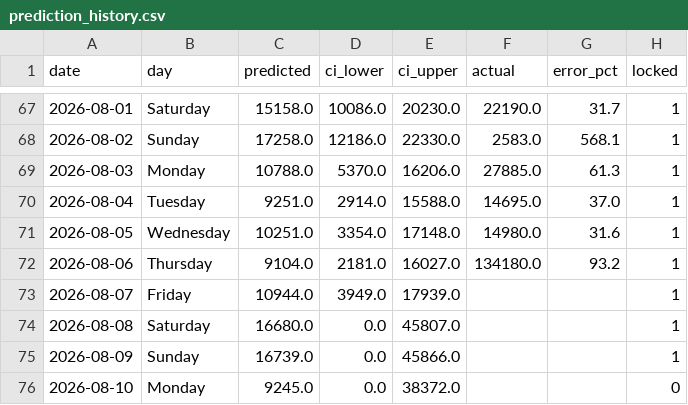
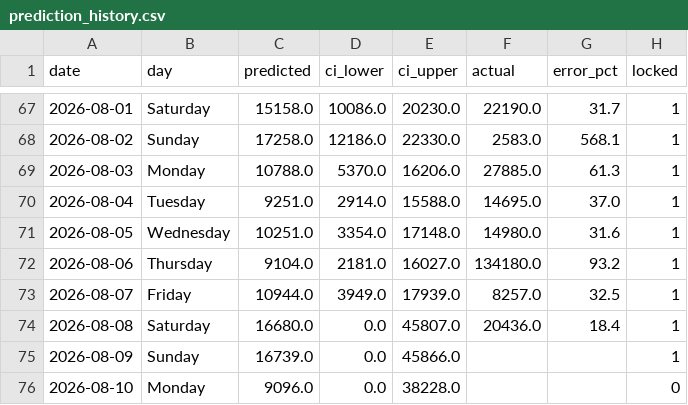
Before and after one commit to KhaledCodes/toronto-ferry-dashboard, a CSV file: outputs/prediction_history.csv, drawn as a sheet; only a part is shown, gaps mark what is left out.

```diff
--- a/outputs/prediction_history.csv
+++ b/outputs/prediction_history.csv
@@ -72,5 +72,5 @@ date,day,predicted,ci_lower,ci_upper,actual,error_pct,locked
 2026-08-06,Thursday,9104.0,2181.0,16027.0,134180.0,93.2,1
-2026-08-07,Friday,10944.0,3949.0,17939.0,,,1
-2026-08-08,Saturday,16680.0,0.0,45807.0,,,1
+2026-08-07,Friday,10944.0,3949.0,17939.0,8257.0,32.5,1
+2026-08-08,Saturday,16680.0,0.0,45807.0,20436.0,18.4,1
 2026-08-09,Sunday,16739.0,0.0,45866.0,,,1
-2026-08-10,Monday,9245.0,0.0,38372.0,,,0
+2026-08-10,Monday,9096.0,0.0,38228.0,,,0
```
Also changed, not shown: outputs/daily_totals.csv, 3 other files.
